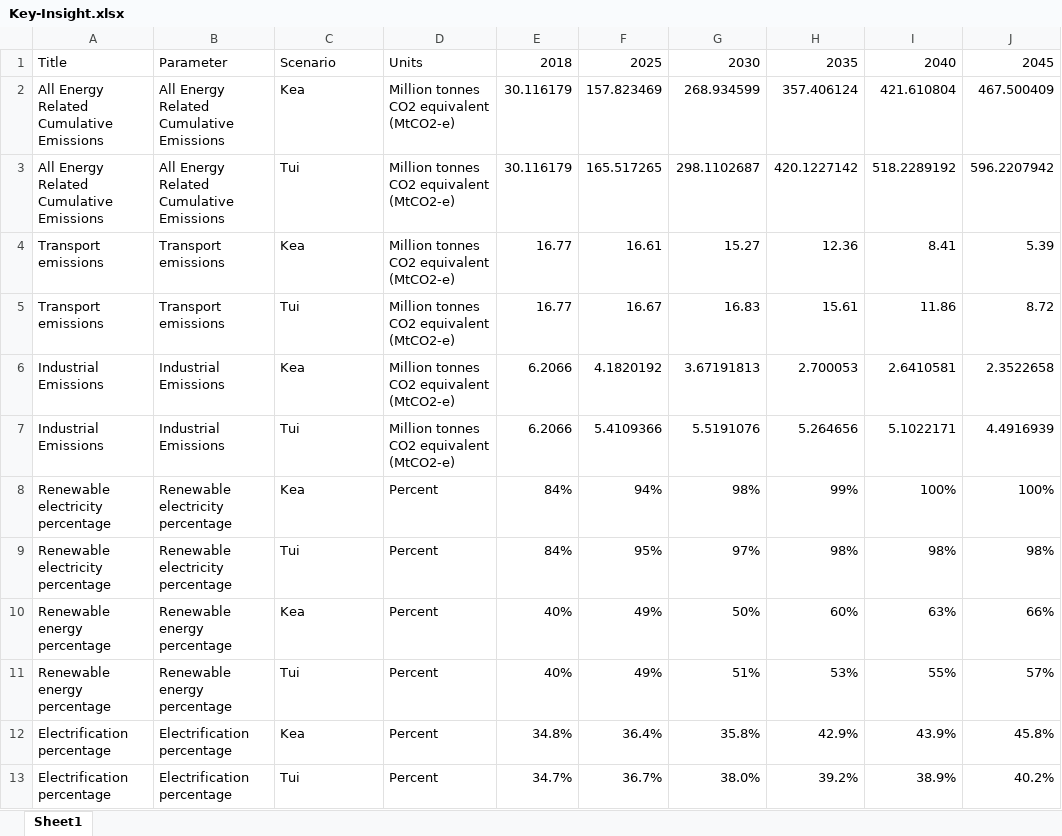
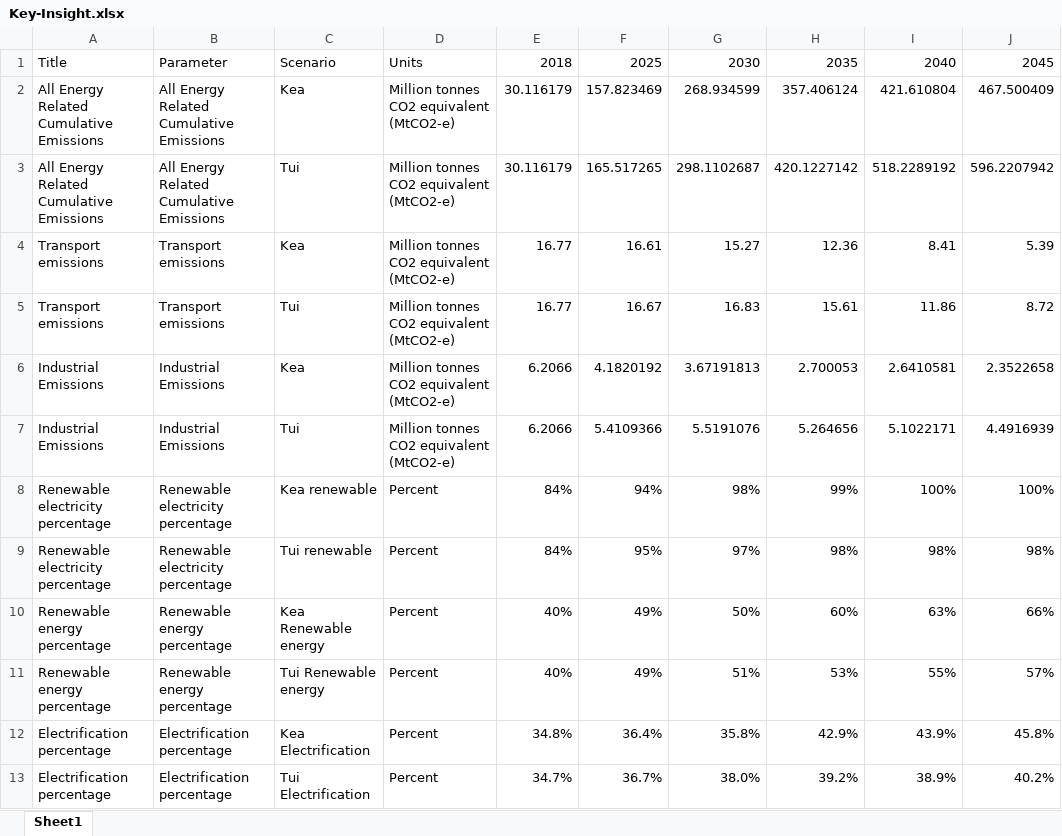
Before and after one commit to EECA-NZ/TIMES-NZ-Visualisation, an Excel workbook: TIMES_shiny/data_cleaning/Key-Insight.xlsx, sheet Sheet1, drawn as a sheet; only a part is shown; values as stored, in another font and other column widths than the file's, no borders; the diff names each change by its address in the sheet, - before the commit and + after, or states it on an @@ line.

```diff
--- a/TIMES_shiny/data_cleaning/Key-Insight.xlsx (sheet Sheet1)
+++ b/TIMES_shiny/data_cleaning/Key-Insight.xlsx (sheet Sheet1)
-C8: Kea
+C8: Kea renewable
-C9: Tui
+C9: Tui renewable
-C10: Kea
+C10: Kea Renewable energy
-C11: Tui
+C11: Tui Renewable energy
-C12: Kea
+C12: Kea Electrification
-C13: Tui
+C13: Tui Electrification
```
Also changed, not shown: TIMES_shiny/data_cleaning/Schema_colors.xlsx, 6 other files.
